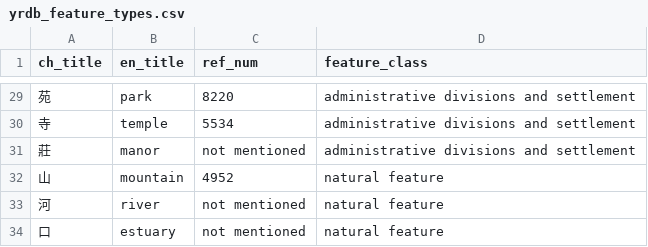
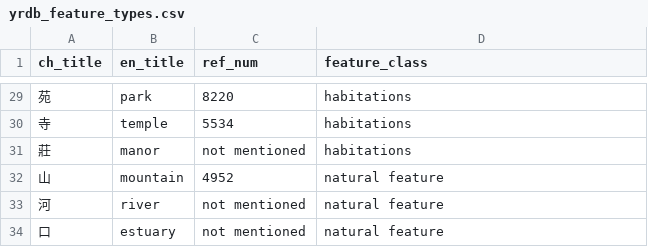
Before and after one commit to YellowRiverDatabase/geodata, a CSV file: relational-datadata/yrdb_feature_types.csv, drawn as a sheet; only a part is shown, gaps mark what is left out; the diff covers the shown part only.

```diff
--- a/relational-datadata/yrdb_feature_types.csv
+++ b/relational-datadata/yrdb_feature_types.csv
@@ -29,4 +29,4 @@ ch_title,en_title,ref_num,feature_class
-苑,park,8220,administrative divisions and settlement
-寺,temple,5534,administrative divisions and settlement
-莊,manor,not mentioned,administrative divisions and settlement
+苑,park,8220,habitations
+寺,temple,5534,habitations
+莊,manor,not mentioned,habitations
 山,mountain,4952,natural feature
```
Also changed, not shown: 27 edited cells elsewhere in this file.
